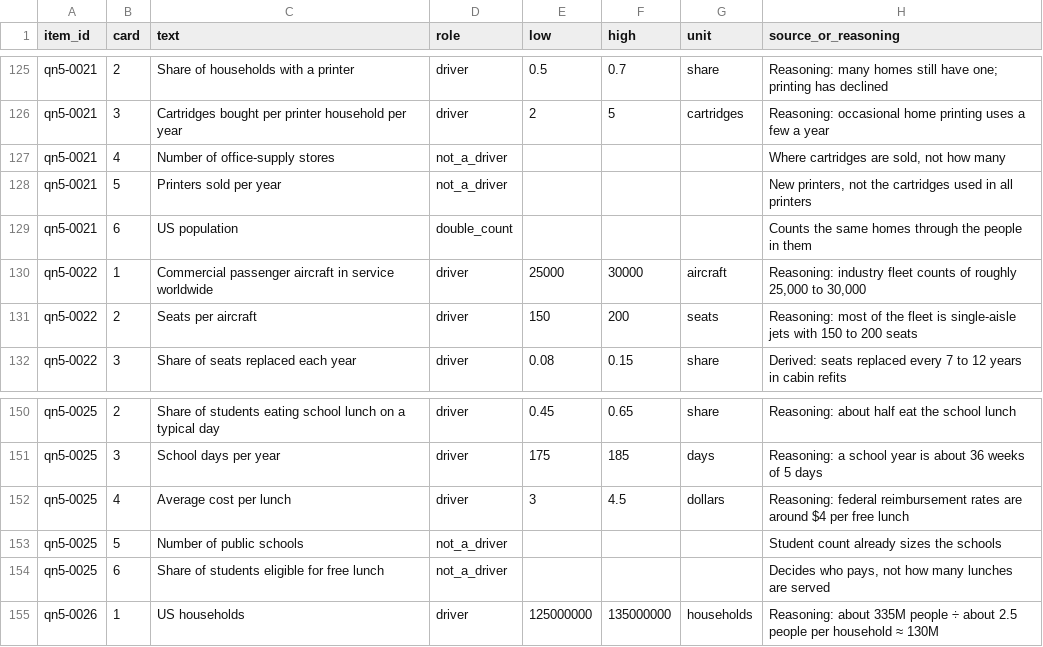
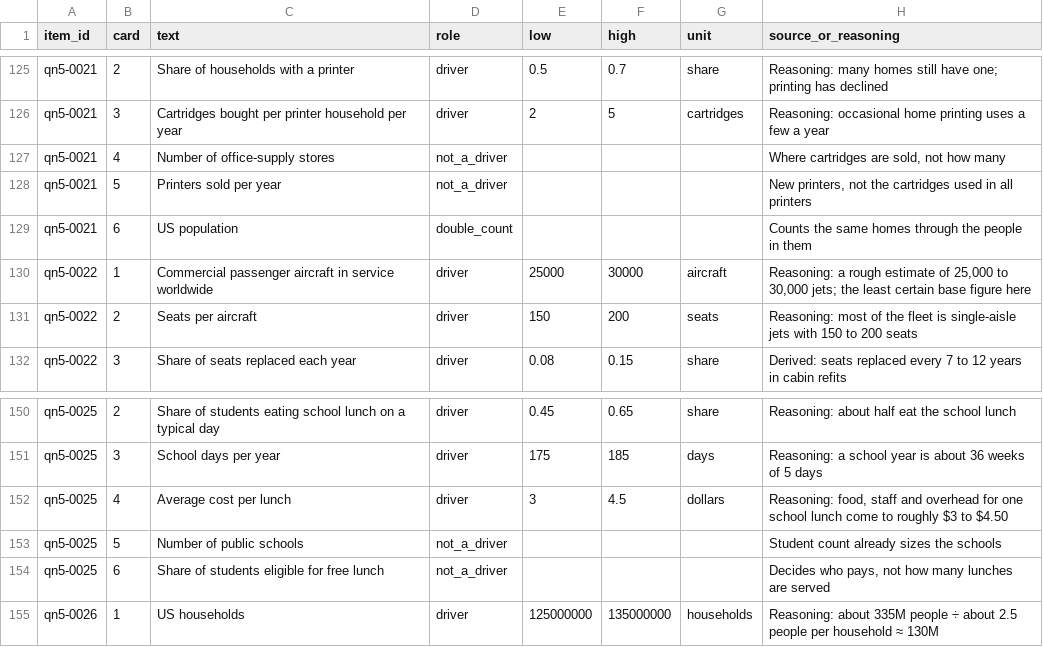
Before and after one commit to santosl529/CaseTester, a CSV file: docs/drills-content/qn5-driver-cards.csv, drawn as a sheet; only a part is shown, gaps mark what is left out.

```diff
--- a/docs/drills-content/qn5-driver-cards.csv
+++ b/docs/drills-content/qn5-driver-cards.csv
@@ -129,3 +129,3 @@ qn5-0021,5,Printers sold per year,not_a_driver,,,,"New printers, not the cartrid
 qn5-0021,6,US population,double_count,,,,Counts the same homes through the people in them
-qn5-0022,1,Commercial passenger aircraft in service worldwide,driver,25000,30000,aircraft,"Reasoning: industry fleet counts of roughly 25,000 to 30,000"
+qn5-0022,1,Commercial passenger aircraft in service worldwide,driver,25000,30000,aircraft,"Reasoning: a rough estimate of 25,000 to 30,000 jets; the least certain base figure here"
 qn5-0022,2,Seats per aircraft,driver,150,200,seats,Reasoning: most of the fleet is single-aisle jets with 150 to 200 seats
@@ -151,3 +151,3 @@ qn5-0025,2,Share of students eating school lunch on a typical day,driver,0.45,0.
 qn5-0025,3,School days per year,driver,175,185,days,Reasoning: a school year is about 36 weeks of 5 days
-qn5-0025,4,Average cost per lunch,driver,3,4.5,dollars,Reasoning: federal reimbursement rates are around $4 per free lunch
+qn5-0025,4,Average cost per lunch,driver,3,4.5,dollars,"Reasoning: food, staff and overhead for one school lunch come to roughly $3 to $4.50"
 qn5-0025,5,Number of public schools,not_a_driver,,,,Student count already sizes the schools
```
Also changed, not shown: 2 other files.
